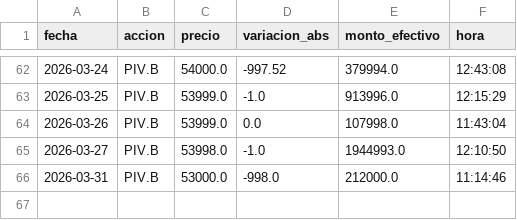
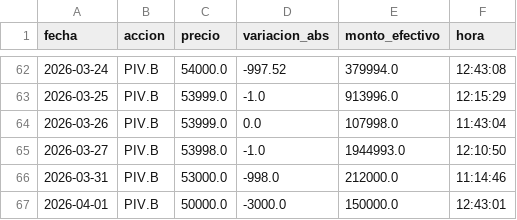
Before and after one commit to WilAndy-academiaMW/Bolsa-de-Caracas, a CSV file: static/acciones/PIV.B.csv, drawn as a sheet; only a part is shown, gaps mark what is left out.

```diff
--- a/static/acciones/PIV.B.csv
+++ b/static/acciones/PIV.B.csv
@@ -66 +66,2 @@ fecha,accion,precio,variacion_abs,monto_efectivo,hora
 2026-03-31,PIV.B,53000.0,-998.0,212000.0,11:14:46
+2026-04-01,PIV.B,50000.0,-3000.0,150000.0,12:43:01
```
Also changed, not shown: static/acciones/ABC.A.csv, static/acciones/BNC.csv, 44 other files.
